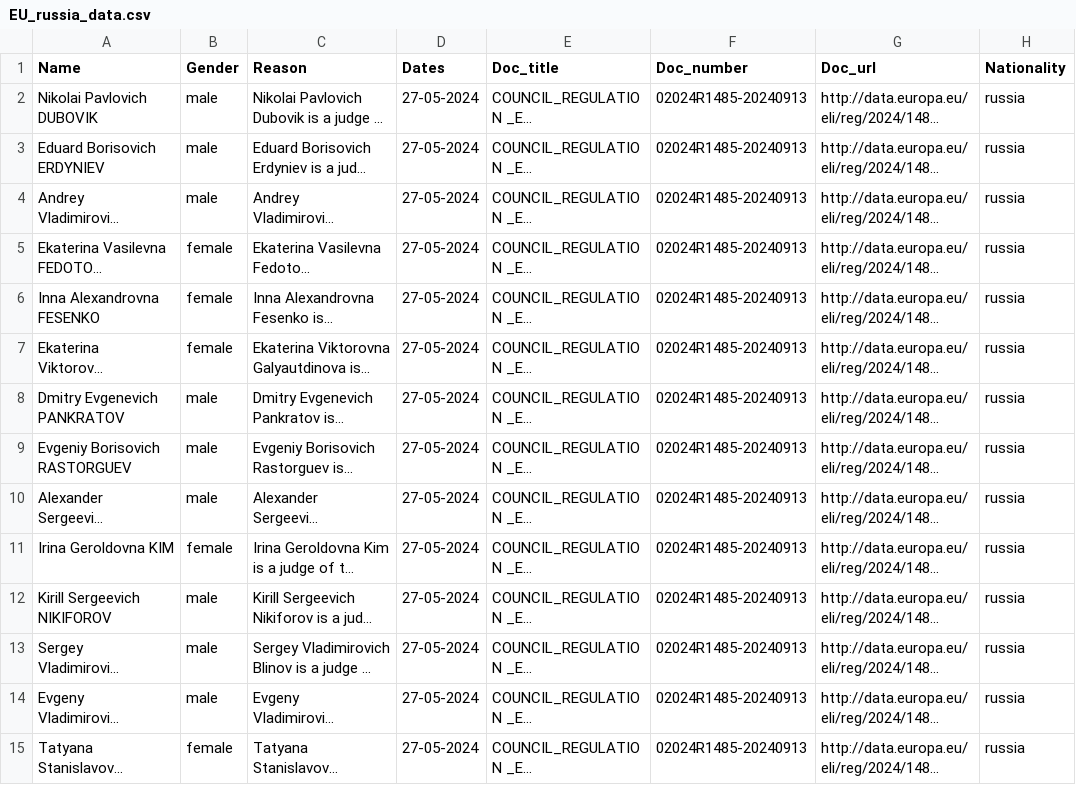
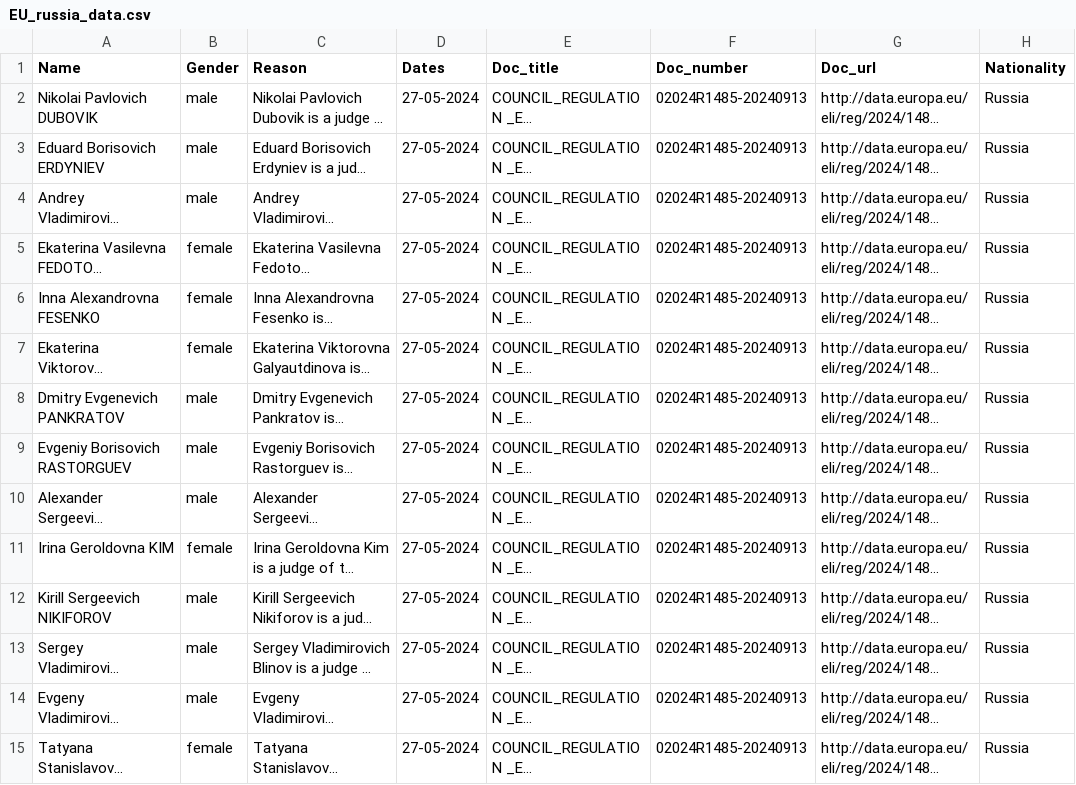
Before and after one commit to jellyrosp/sanctions-docs-dataset, a CSV file: sanctions/EU/Russia/EU_russia_data.csv, drawn as a sheet; only a part is shown; long unchanged cells end in …; the diff covers the shown part only; the diff names each change by its address in the sheet, - before the commit and + after, or states it on an @@ line.

```diff
--- a/sanctions/EU/Russia/EU_russia_data.csv
+++ b/sanctions/EU/Russia/EU_russia_data.csv
-H2:H15 (Nationality): russia
+H2:H15 (Nationality): Russia
```
Also changed, not shown: 21 edited cells elsewhere in this file, sanctions/EU/Iran/EU_iran_data.csv, sanctions/EU/Syria/EU_syria_data.csv, 4 other files.
